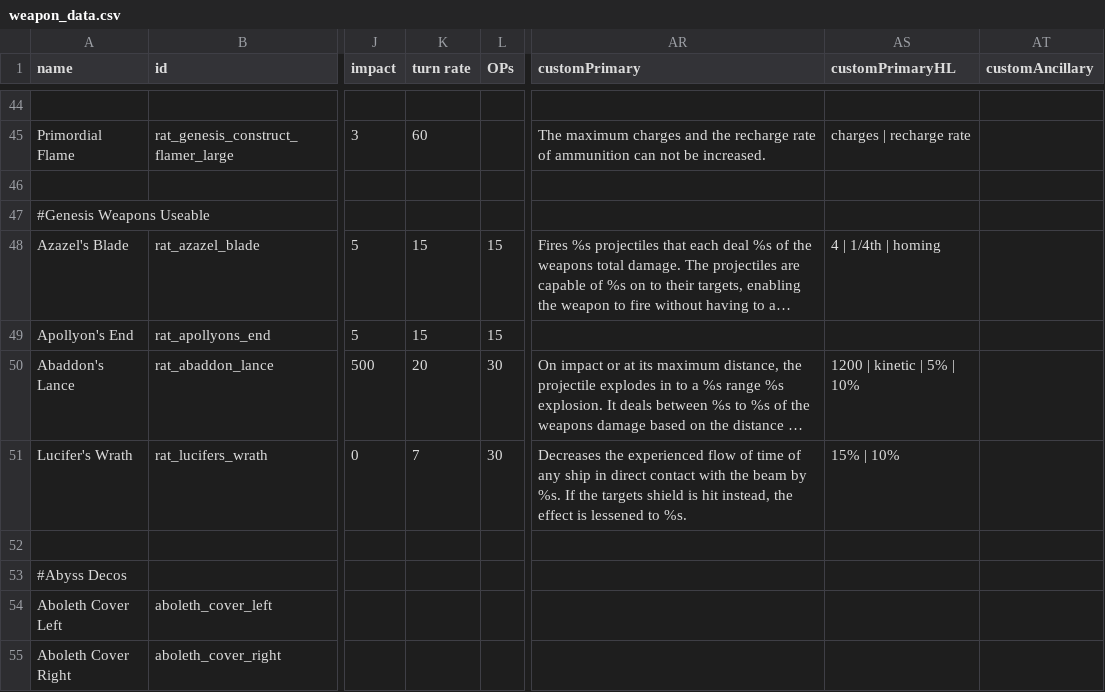
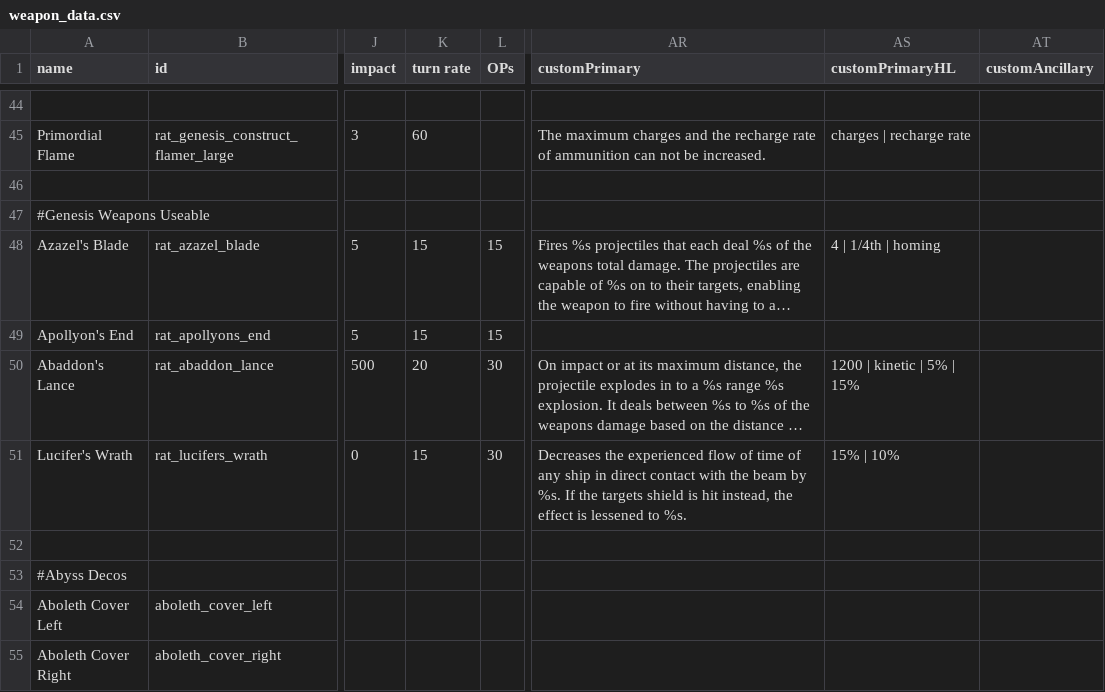
Before and after one commit to Lukas22041/Random-Assortment-of-Things, a CSV file: data/weapons/weapon_data.csv, drawn as a sheet; only a part is shown, gaps mark what is left out; long unchanged cells end in …; the diff names each change by its address in the sheet, - before the commit and + after, or states it on an @@ line.

```diff
--- a/data/weapons/weapon_data.csv
+++ b/data/weapons/weapon_data.csv
-AS50 (customPrimaryHL): 1200 | kinetic | 5% | 10%
+AS50 (customPrimaryHL): 1200 | kinetic | 5% | 15%
-K51 (turn rate): 7
+K51 (turn rate): 15
```
Also changed, not shown: data/hulls/ship_data.csv, 8 other files.
